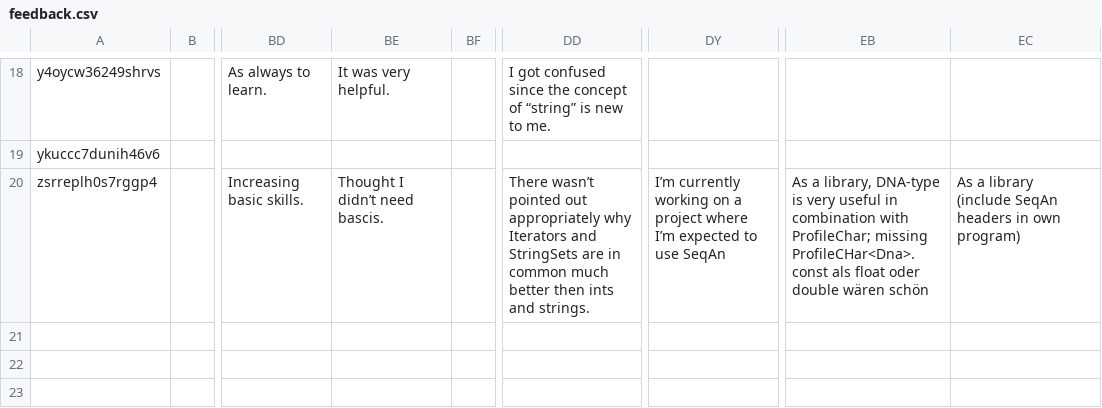
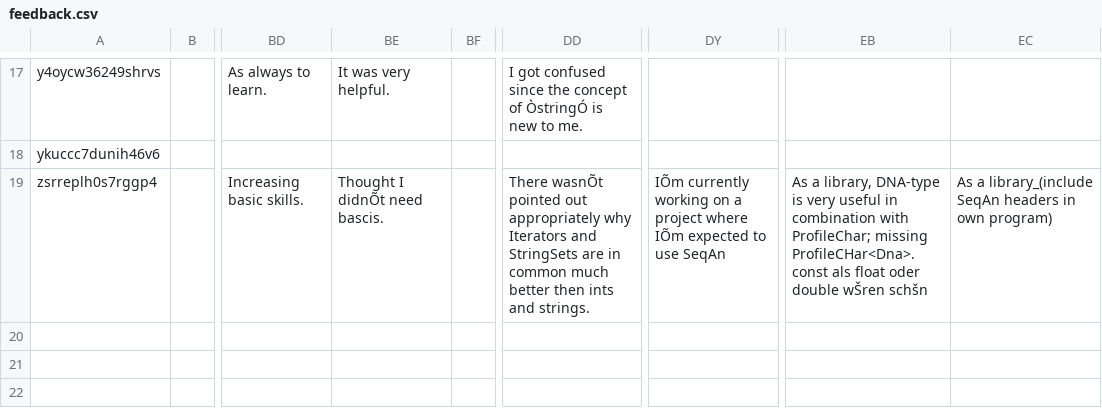
Before and after one commit to bkahlert/seqan-research, a CSV file: raw/workshop12/workshop2012-data-20120906/feedback/feedback.csv, drawn as a sheet; only a part is shown, gaps mark what is left out; addresses are those after the commit; ↵ is a line break in a cell; the diff covers the shown part only; the diff names each change by its address in the sheet, - before the commit and + after, or states it on an @@ line.

```diff
--- a/raw/workshop12/workshop2012-data-20120906/feedback/feedback.csv
+++ b/raw/workshop12/workshop2012-data-20120906/feedback/feedback.csv
-DD17: …concept of “string” is new…
+DD17: …concept of ÒstringÓ is new…
-BE19: Thought I didn’t need bascis.
+BE19: Thought I didnÕt need bascis.
-DD19: There wasn’t pointed out…
+DD19: There wasnÕt pointed out…
-DY19: I’m currently working on a project where I’m expected to…
+DY19: IÕm currently working on a project where IÕm expected to…
-EB19: …oder double wären schön
+EB19: …oder double wŠren schšn
-EC19: As a library ↵ (include SeqAn headers…
+EC19: As a library_(include SeqAn headers…
```
Also changed, not shown: 1 removed row and 44 edited cells elsewhere in this file.
